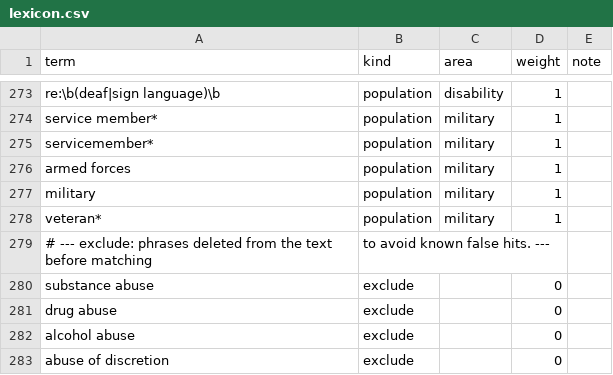
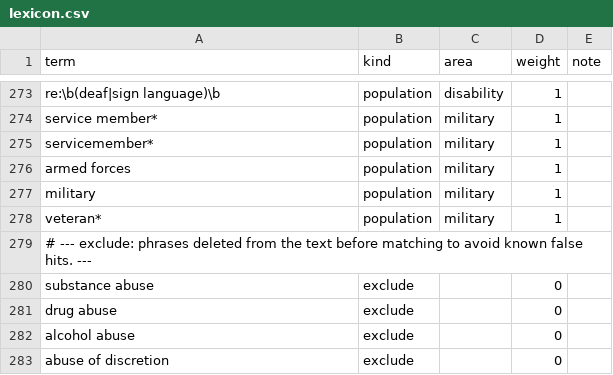
Before and after one commit to tusandia/ps158-reproduce, a CSV file: dv_index/lexicon.csv, drawn as a sheet; only a part is shown, gaps mark what is left out.

```diff
--- a/dv_index/lexicon.csv
+++ b/dv_index/lexicon.csv
@@ -278,3 +278,3 @@ military,population,military,1,
 veteran*,population,military,1,
-# --- exclude: phrases deleted from the text before matching, to avoid known false hits. ---,,,,
+# --- exclude: phrases deleted from the text before matching to avoid known false hits. ---,,,,
 substance abuse,exclude,,0,
```
Also changed, not shown: 4 other files.
